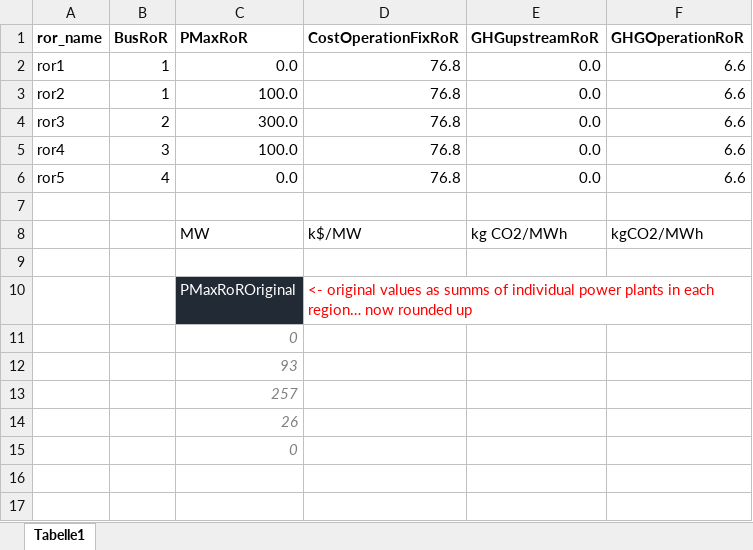
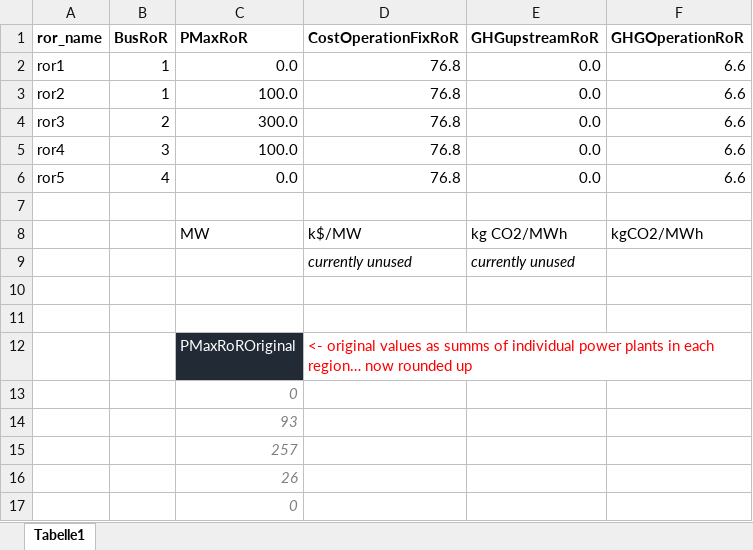
Before and after one commit to simjunky/Leelo, an Excel workbook: data/TestLocation/input_data/hydro_run_of_river.xlsx, sheet Tabelle1, drawn as a sheet; values as stored, in another font and other column widths than the file's, no borders; the diff names each change by its address in the sheet, - before the commit and + after, or states it on an @@ line.

```diff
--- a/data/TestLocation/input_data/hydro_run_of_river.xlsx (sheet Tabelle1)
+++ b/data/TestLocation/input_data/hydro_run_of_river.xlsx (sheet Tabelle1)
+row 9:  |  |  | currently unused | currently unused
+row 10: (empty)
```
Also changed, not shown: data/TestLocation/input_data/conversion_technologies.xlsx, data/TestLocation/input_data/hydro_cascades.xlsx, 3 other files.
